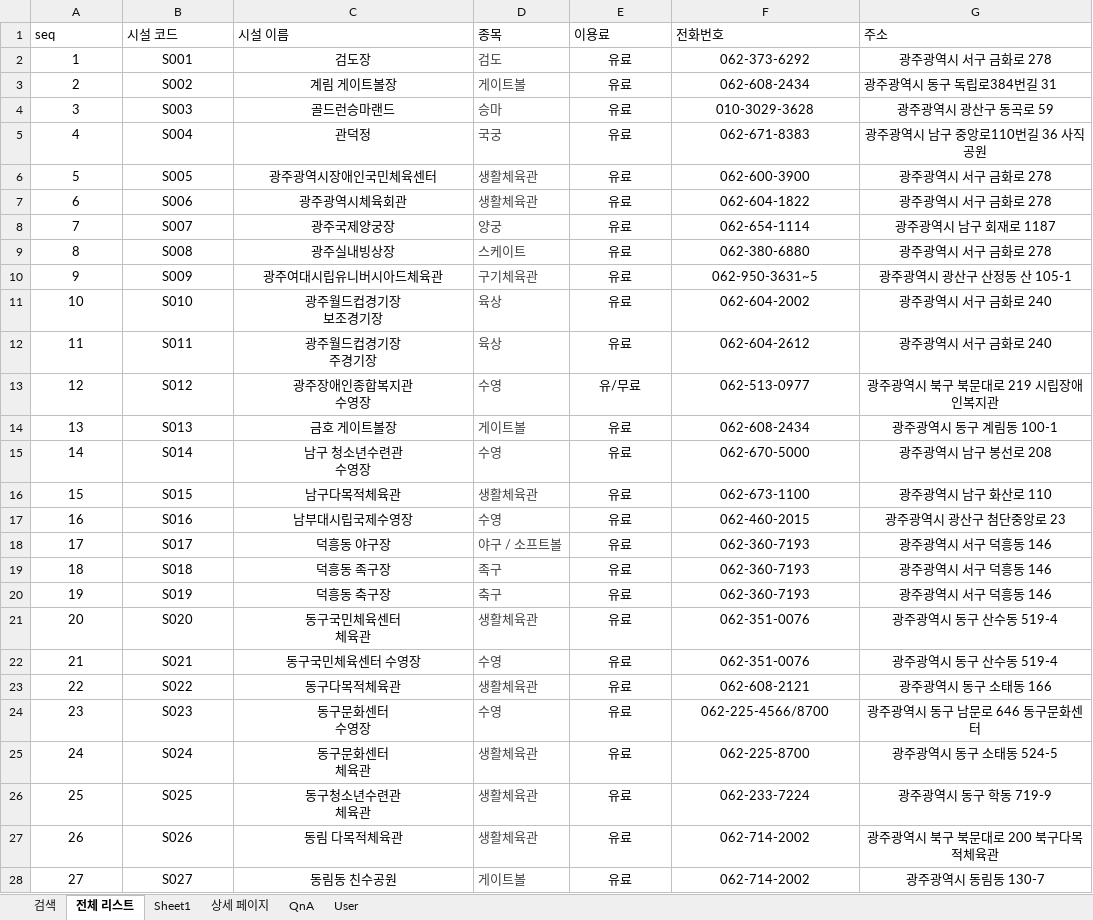
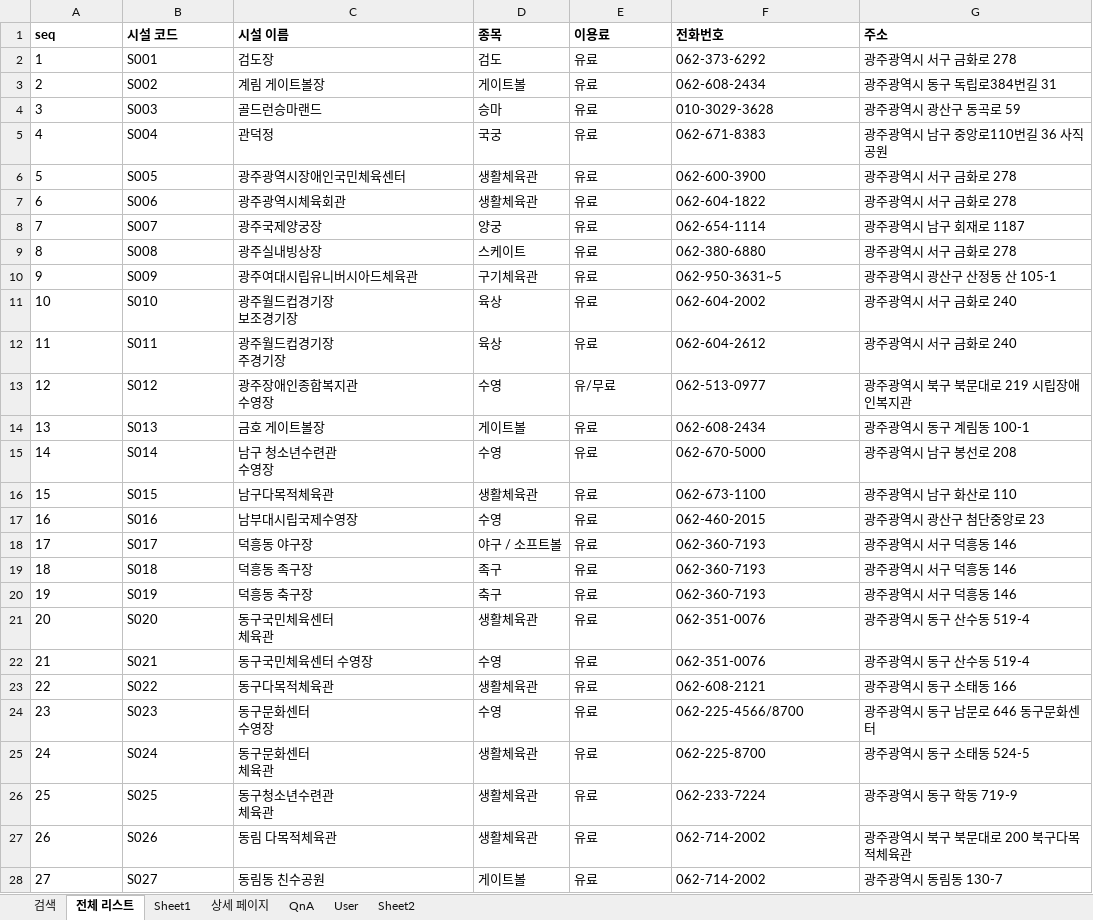
Before and after one commit to Eungyeol41/New_Sports, an Excel workbook: DBMS/Data.xlsx, sheet 전체 리스트, drawn as a sheet; only a part is shown; values as stored, in another font and other column widths than the file's, no borders; the diff covers the shown part only; the diff names each change by its address in the sheet, - before the commit and + after, or states it on an @@ line.

```diff
--- a/DBMS/Data.xlsx (sheet 전체 리스트)
+++ b/DBMS/Data.xlsx (sheet 전체 리스트)
+sheet tab: Sheet2
-A1:G1 bold: off
+A1:G1 bold: on
-A2:C28 alignment: center
+A2:C28 alignment: left
-D2:D28 text colour: #424242
+D2:D28 text colour: black
-E2:G2 alignment: center
+E2:G2 alignment: left
-E3:F3 alignment: center
+E3:F3 alignment: left
-E4:G28 alignment: center
+E4:G28 alignment: left
```
Also changed, not shown: cell formats elsewhere in this sheet, sheet Sheet1, sheet 검색, sheet QnA, sheet User, sheet 상세 페이지, 8 other files.
